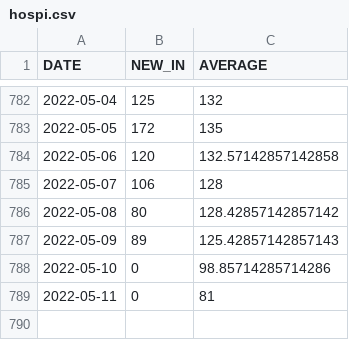
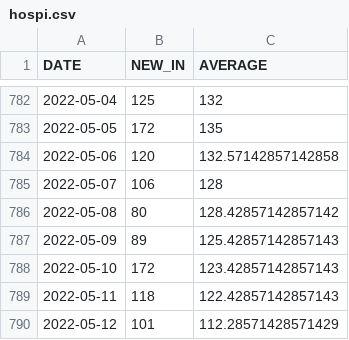
Before and after one commit to bmesuere/covid, a CSV file: data/hospi.csv, drawn as a sheet; only a part is shown, gaps mark what is left out.

```diff
--- a/data/hospi.csv
+++ b/data/hospi.csv
@@ -787,3 +787,4 @@
 "2022-05-09",89,125.42857142857143
-"2022-05-10",0,98.85714285714286
-"2022-05-11",0,81
+"2022-05-10",172,123.42857142857143
+"2022-05-11",118,122.42857142857143
+"2022-05-12",101,112.28571428571429
```
Also changed, not shown: data/cases.csv, data/deaths.csv, 1 other file.
